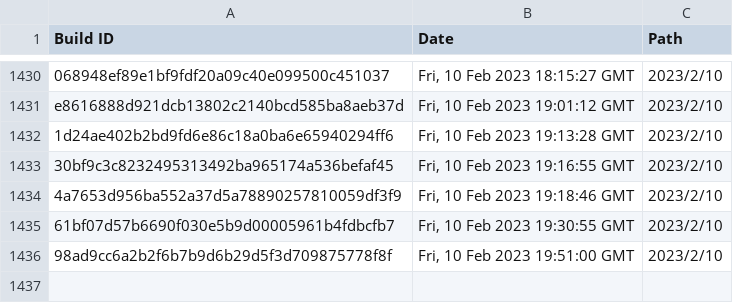
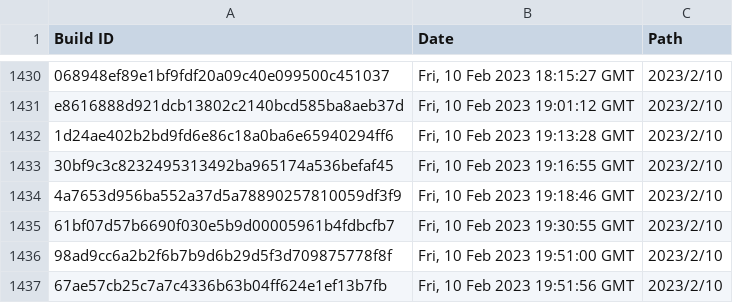
Before and after one commit to Discord-Build-Logger/Builds, a CSV file: builds.csv, drawn as a sheet; only a part is shown, gaps mark what is left out.

Commit message:
Add build: 67ae57cb25c7a7c4336b63b04ff624e1ef13b7fb

```diff
--- a/builds.csv
+++ b/builds.csv
@@ -1436 +1436,2 @@ Build ID,Date,Path
 "98ad9cc6a2b2f6b7b9d6b29d5f3d709875778f8f","Fri, 10 Feb 2023 19:51:00 GMT","2023/2/10"
+"67ae57cb25c7a7c4336b63b04ff624e1ef13b7fb","Fri, 10 Feb 2023 19:51:56 GMT","2023/2/10"
```
Also changed, not shown: 2 other files.
